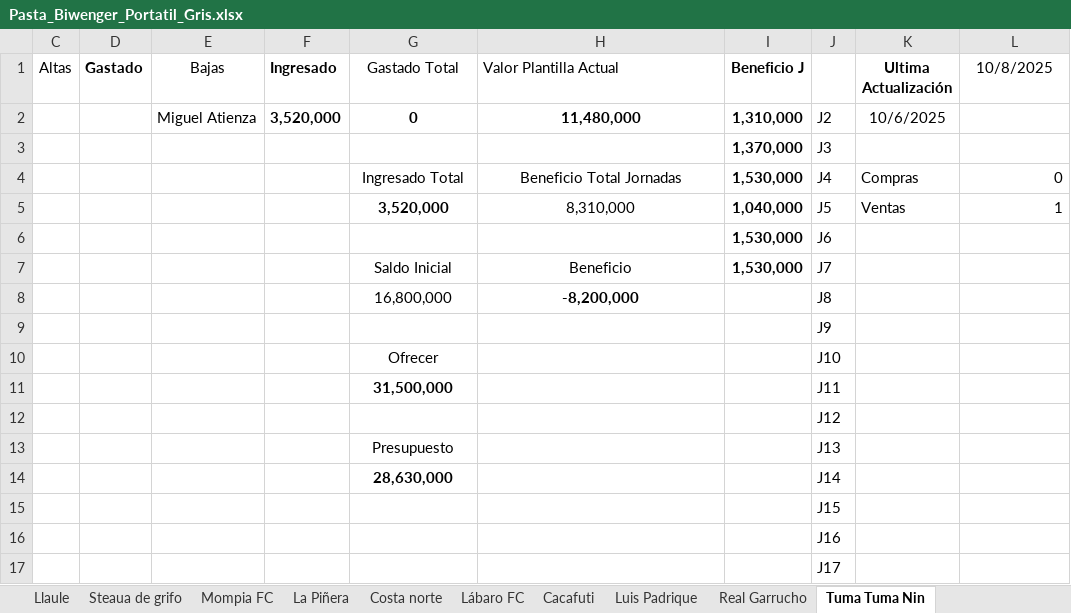
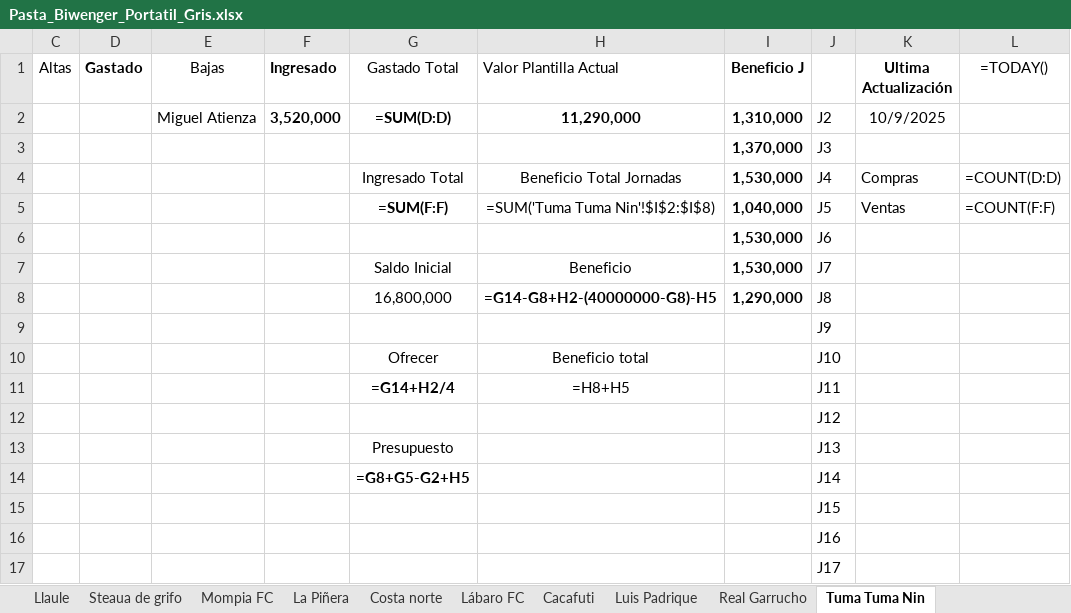
Before and after one commit to jae74/TranspasosBiwenger, an Excel workbook: Pasta_Biwenger_Portatil_Gris.xlsx, sheet Tuma Tuma Nin, drawn as a sheet; only a part is shown; values as stored, in another font and other column widths than the file's, no borders; formulas without a stored value are shown as written; table styles not drawn; removed rows and columns are numbered as before the commit, all else as after; the diff names each change by its address in the sheet, - before the commit and + after, or states it on an @@ line.

Commit message:
final actualizar excel con fichajes

```diff
--- a/Pasta_Biwenger_Portatil_Gris.xlsx (sheet Tuma Tuma Nin)
+++ b/Pasta_Biwenger_Portatil_Gris.xlsx (sheet Tuma Tuma Nin)
-L1: 10/8/2025
+L1: =TODAY()
-G2 (Gastado Total): 0
+G2 (Gastado Total): =SUM(D:D)
-H2 (Valor Plantilla Actual): 11,480,000
+H2 (Valor Plantilla Actual): 11,290,000
-K2 (Ultima Actualización): 10/6/2025
+K2 (Ultima Actualización): 10/9/2025
-L4 (=TODAY()): 0
+L4 (=TODAY()): =COUNT(D:D)
-G5 (Gastado Total): 3,520,000
+G5 (Gastado Total): =SUM(F:F)
-H5 (Valor Plantilla Actual): 8,310,000
+H5 (Valor Plantilla Actual): =SUM('Tuma Tuma Nin'!$I$2:$I$8)
-L5 (=TODAY()): 1
+L5 (=TODAY()): =COUNT(F:F)
-H8 (Valor Plantilla Actual): -8,200,000
+H8 (Valor Plantilla Actual): =G14-G8+H2-(40000000-G8)-H5
-I8 (Beneficio J): (empty)
+I8 (Beneficio J): 1,290,000
-H10 (Valor Plantilla Actual): (empty)
+H10 (Valor Plantilla Actual): Beneficio total
-row 11:  |  |  |  | 31,500,000 |  |  | J11
+row 11:  |  |  |  | =G14+H2/4 | =H8+H5 |  | J11
-G14 (Gastado Total): 28,630,000
+G14 (Gastado Total): =G8+G5-G2+H5
```
Also changed, not shown: sheet Llaule, sheet Guacamayos, sheet Luis Padrique, sheet Cachoneros Mantilla Bésalo, sheet Lábaro FC, sheet Mompia FC, 5 more sheets, other sheet tabs, hidden cells, 2 other files.
